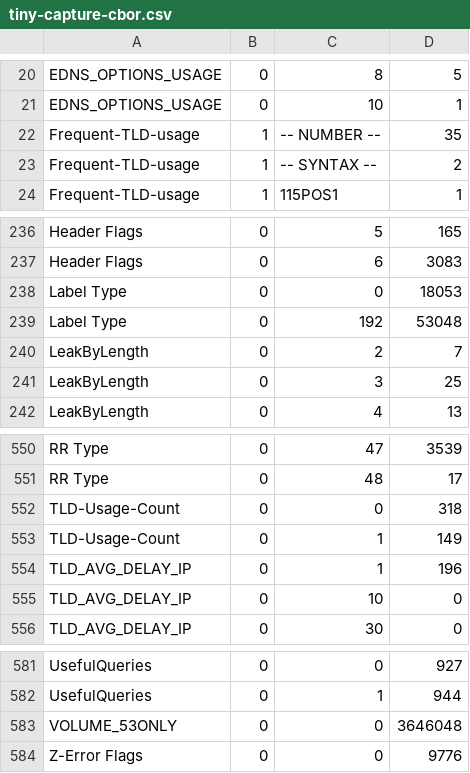
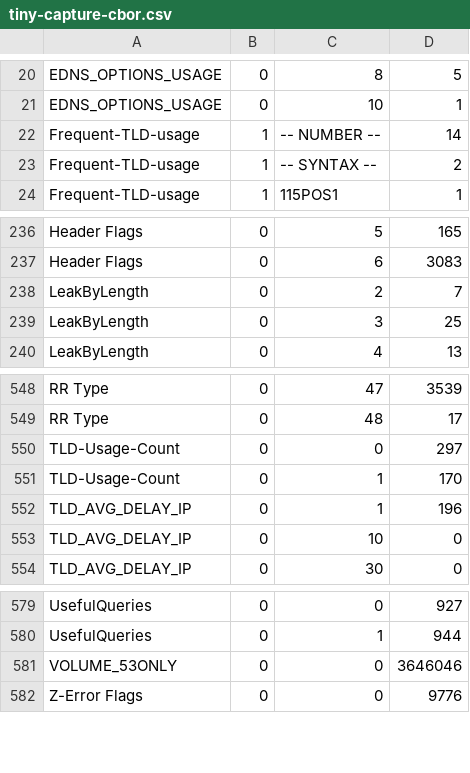
Before and after one commit to private-octopus/ithitools, a CSV file: data/tiny-capture-cbor.csv, drawn as a sheet; only a part is shown, gaps mark what is left out.

Commit message:
Update the CBOR capture reference summary.

```diff
--- a/data/tiny-capture-cbor.csv
+++ b/data/tiny-capture-cbor.csv
@@ -21,3 +21,3 @@ EDNS_OPTIONS_USAGE,0,8,5,
 EDNS_OPTIONS_USAGE,0,10,1,
-Frequent-TLD-usage,1,-- NUMBER --,35,
+Frequent-TLD-usage,1,-- NUMBER --,14,
 Frequent-TLD-usage,1,-- SYNTAX --,2,
@@ -237,4 +237,2 @@ Header Flags,0,5,165,
 Header Flags,0,6,3083,
-Label Type,0,0,18053,
-Label Type,0,192,53048,
 LeakByLength,0,2,7,
@@ -551,4 +549,4 @@ RR Type,0,47,3539,
 RR Type,0,48,17,
-TLD-Usage-Count,0,0,318,
-TLD-Usage-Count,0,1,149,
+TLD-Usage-Count,0,0,297,
+TLD-Usage-Count,0,1,170,
 TLD_AVG_DELAY_IP,0,1,196,
@@ -582,3 +580,3 @@ UsefulQueries,0,0,927,
 UsefulQueries,0,1,944,
-VOLUME_53ONLY,0,0,3646048,
+VOLUME_53ONLY,0,0,3646046,
 Z-Error Flags,0,0,9776,
```
